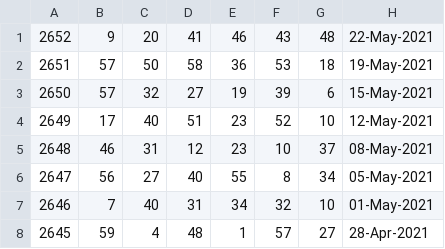
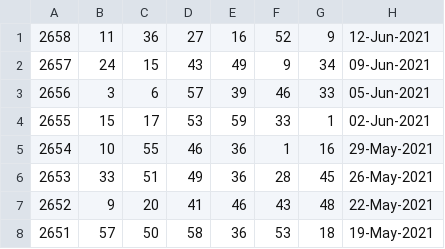
Before and after one commit to pastorcmentarny/DomJavaKB, a CSV file: data/lotto/lotto-hotpicks-all-draws.csv, drawn as a sheet; only a part is shown; the shorter side is filled out with more unchanged rows.

```diff
--- a/data/lotto/lotto-hotpicks-all-draws.csv
+++ b/data/lotto/lotto-hotpicks-all-draws.csv
@@ -1 +1,7 @@
+2658,11,36,27,16,52,9,12-Jun-2021
+2657,24,15,43,49,9,34,09-Jun-2021
+2656,3,6,57,39,46,33,05-Jun-2021
+2655,15,17,53,59,33,1,02-Jun-2021
+2654,10,55,46,36,1,16,29-May-2021
+2653,33,51,49,36,28,45,26-May-2021
 2652,9,20,41,46,43,48,22-May-2021
```
Also changed, not shown: data/lotto/euro-all-draws.csv, data/lotto/euro-hotpicks-all-draws.csv, 8 other files.
